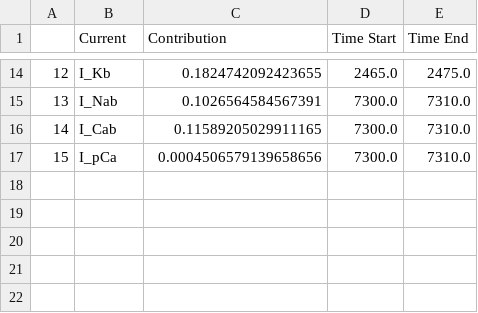
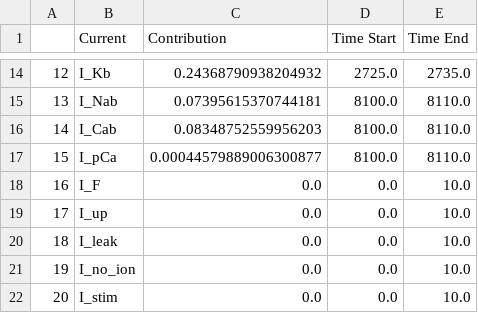
Before and after one commit to sjk0709/Electrophysiology, a CSV file: Optimize_protocol/ga_results/ORD2011_504_101_4_-121_61_10_5/ORD2011_504_101_4_-121_61_10_5_h500_p5000_oeFalse_aFalse.csv, drawn as a sheet; only a part is shown, gaps mark what is left out; the diff covers the shown part only.

```diff
--- a/Optimize_protocol/ga_results/ORD2011_504_101_4_-121_61_10_5/ORD2011_504_101_4_-121_61_10_5_h500_p5000_oeFalse_aFalse.csv
+++ b/Optimize_protocol/ga_results/ORD2011_504_101_4_-121_61_10_5/ORD2011_504_101_4_-121_61_10_5_h500_p5000_oeFalse_aFalse.csv
@@ -14,4 +14,9 @@
-12,I_Kb,0.1824742092423655,2465.0,2475.0
-13,I_Nab,0.1026564584567391,7300.0,7310.0
-14,I_Cab,0.11589205029911165,7300.0,7310.0
-15,I_pCa,0.0004506579139658656,7300.0,7310.0
+12,I_Kb,0.24368790938204932,2725.0,2735.0
+13,I_Nab,0.07395615370744181,8100.0,8110.0
+14,I_Cab,0.08348752559956203,8100.0,8110.0
+15,I_pCa,0.00044579889006300877,8100.0,8110.0
+16,I_F,0.0,0.0,10.0
+17,I_up,0.0,0.0,10.0
+18,I_leak,0.0,0.0,10.0
+19,I_no_ion,0.0,0.0,10.0
+20,I_stim,0.0,0.0,10.0
```
Also changed, not shown: 32 edited cells elsewhere in this file, 31 other files.
